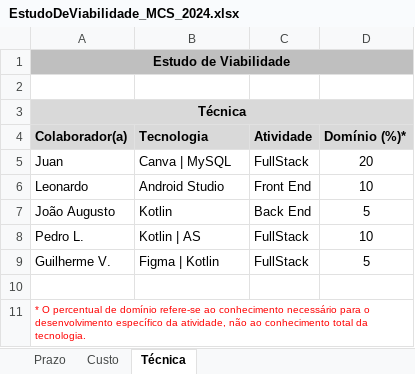
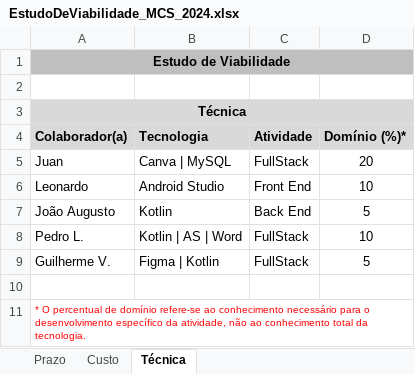
Before and after one commit to Juan180308/TCC, an Excel workbook: EstudoDeViabilidade_MCS_2024.xlsx, sheet Técnica, drawn as a sheet; values as stored, in another font and other column widths than the file's, no borders; the diff names each change by its address in the sheet, - before the commit and + after, or states it on an @@ line.

```diff
--- a/EstudoDeViabilidade_MCS_2024.xlsx (sheet Técnica)
+++ b/EstudoDeViabilidade_MCS_2024.xlsx (sheet Técnica)
-B8 (Tecnologia): Kotlin | AS
+B8 (Tecnologia): Kotlin | AS | Word
```
Also changed, not shown: sheet Prazo, sheet Custo, formulas that keep their value.
